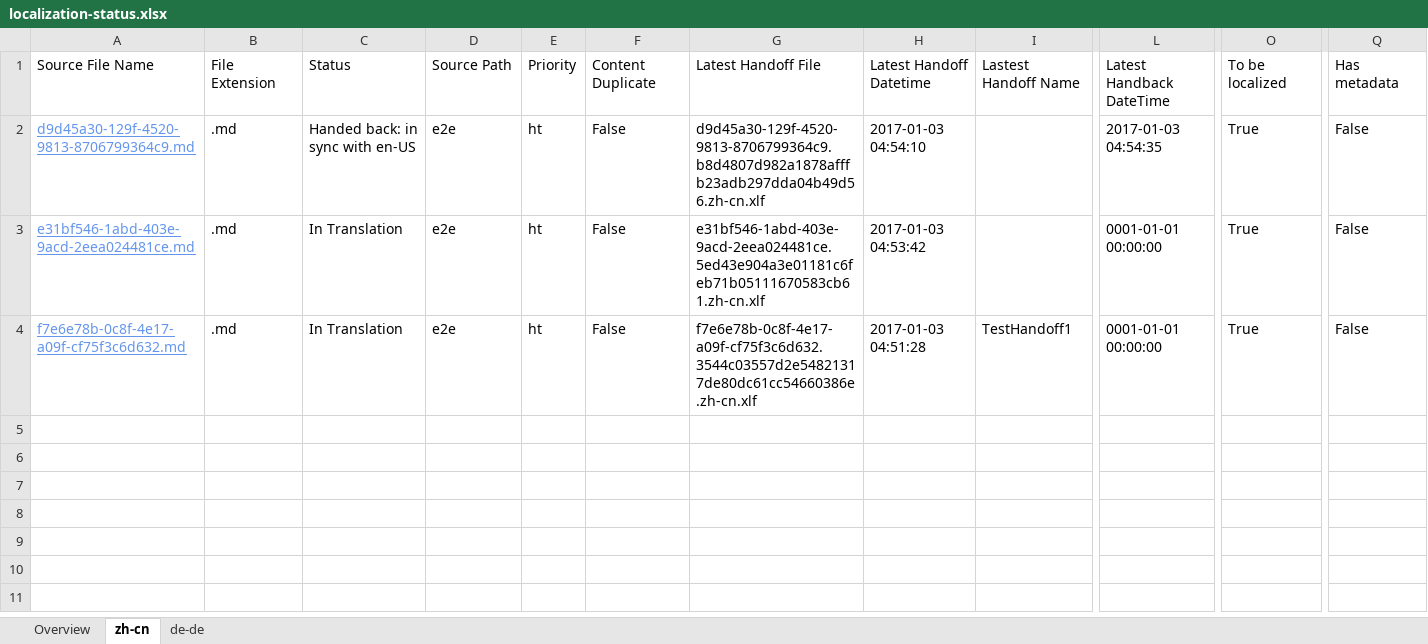
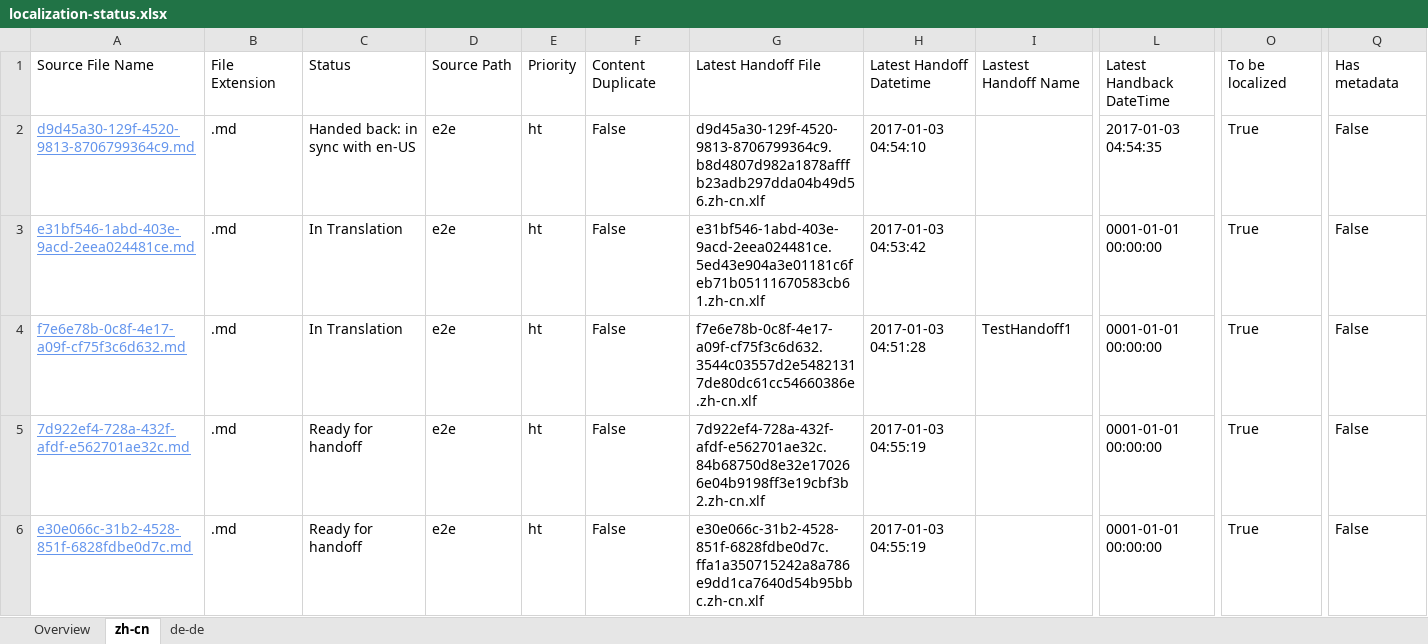
Before and after one commit to OpenLocalizationTestOrg/ol-test1-handback, an Excel workbook: ol-handback/OpenLocalizationTestOrg/ol-test1/ci/localization-status.xlsx, sheet zh-cn, drawn as a sheet; only a part is shown, gaps mark what is left out; values as stored, in another font and other column widths than the file's, no borders; table styles not drawn; rows hold the shown columns only; the diff names each change by its address in the sheet, - before the commit and + after, or states it on an @@ line.

Commit message:
Generate Report for Handoff

```diff
--- a/ol-handback/OpenLocalizationTestOrg/ol-test1/ci/localization-status.xlsx (sheet zh-cn)
+++ b/ol-handback/OpenLocalizationTestOrg/ol-test1/ci/localization-status.xlsx (sheet zh-cn)
+row 5: 7d922ef4-728a-432f-afdf-e562701ae32c.md | .md | Ready for handoff | e2e | ht | False | 7d922ef4-728a-432f-afdf-e562701ae32c.84b68750d8e32e170266e04b9198ff3e19cbf3b2.zh-cn.xlf | 2017-01-03 04:55:19 |  | 0001-01-01 00:00:00 | True | False
+row 6: e30e066c-31b2-4528-851f-6828fdbe0d7c.md | .md | Ready for handoff | e2e | ht | False | e30e066c-31b2-4528-851f-6828fdbe0d7c.ffa1a350715242a8a786e9dd1ca7640d54b95bbc.zh-cn.xlf | 2017-01-03 04:55:19 |  | 0001-01-01 00:00:00 | True | False
```
Also changed, not shown: sheet de-de, sheet Overview.
